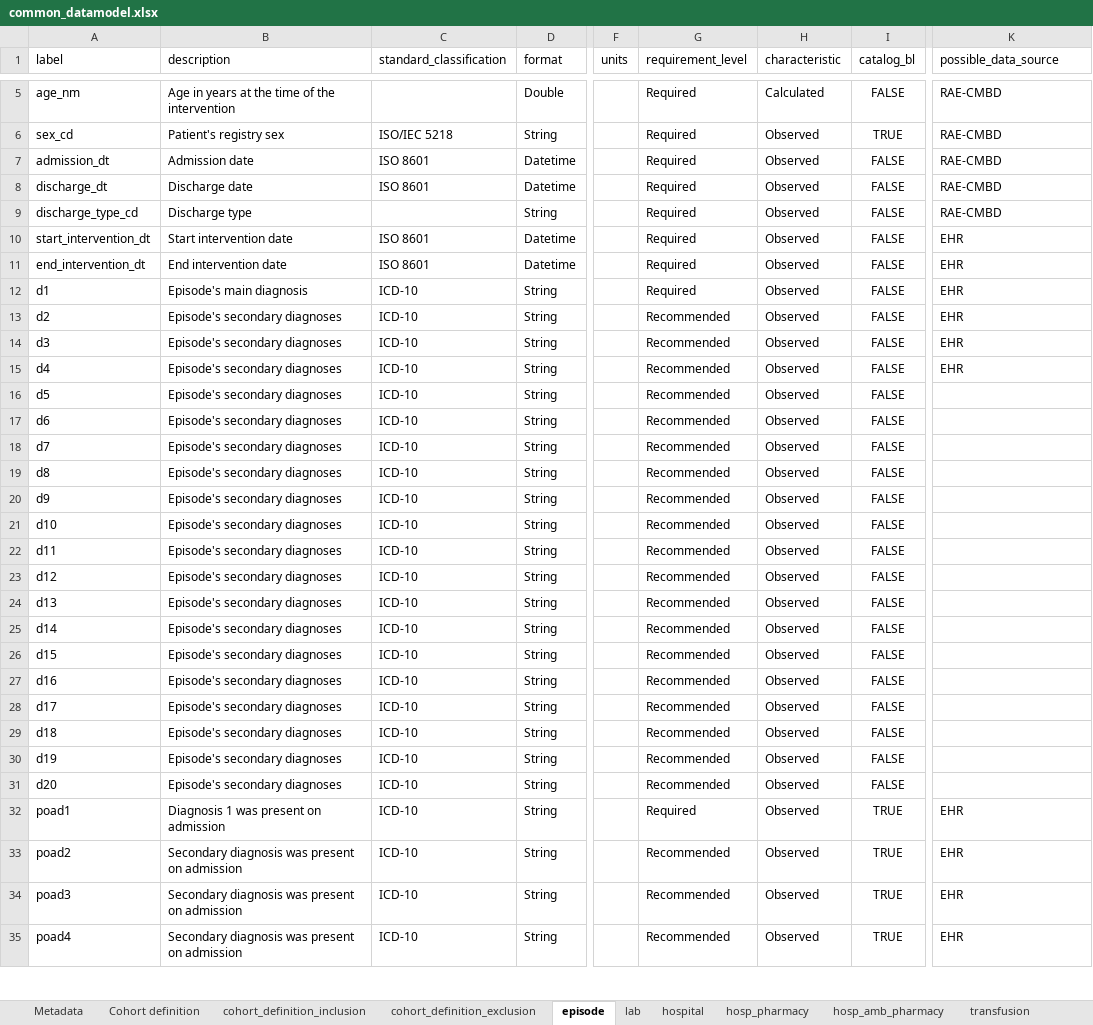
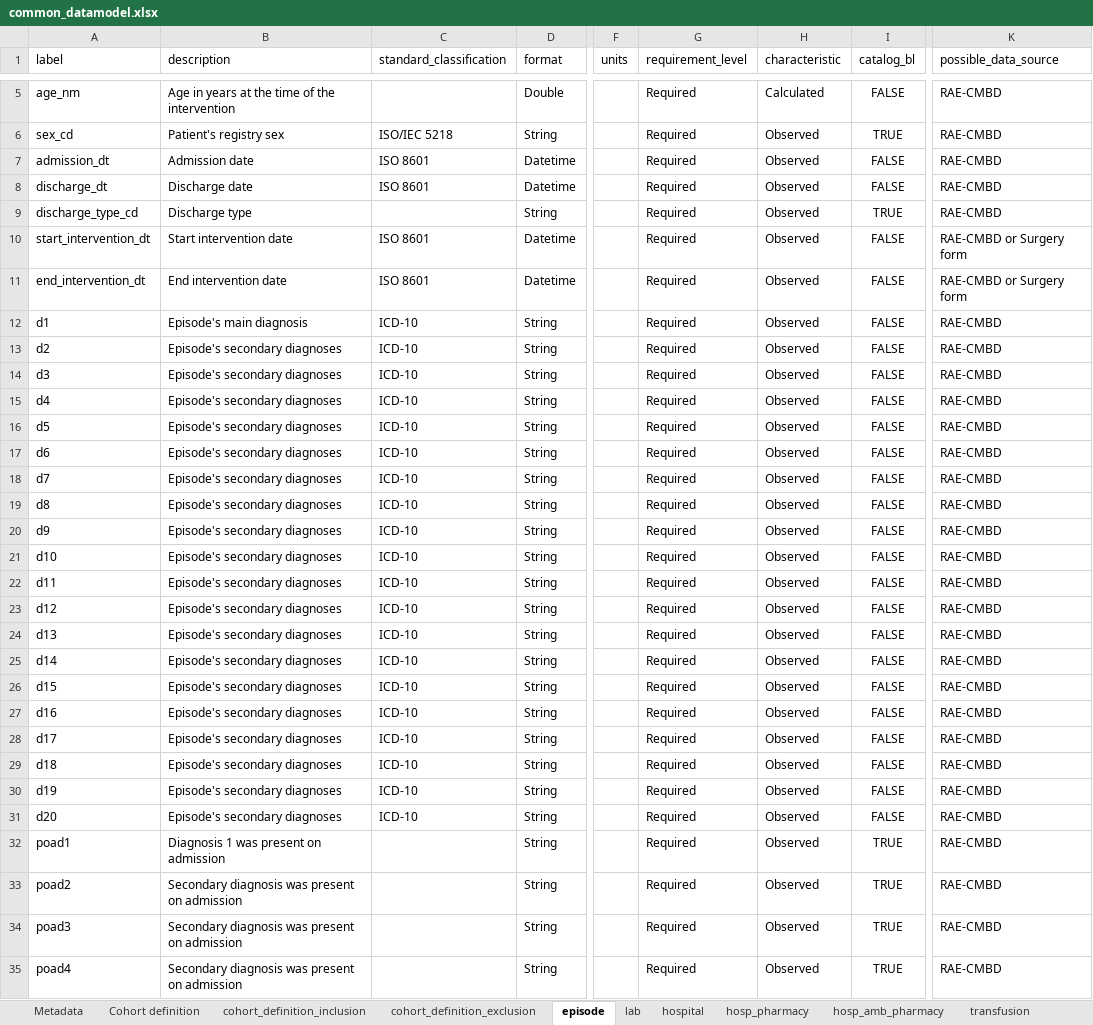
Before and after one commit to cienciadedatosysalud/MAPBM, an Excel workbook: docs/CDM/common_datamodel.xlsx, sheet episode, drawn as a sheet; only a part is shown, gaps mark what is left out; values as stored, in another font and other column widths than the file's, no borders; the diff covers the shown part only; the diff names each change by its address in the sheet, - before the commit and + after, or states it on an @@ line.

Commit message:
Add files via upload

```diff
--- a/docs/CDM/common_datamodel.xlsx (sheet episode)
+++ b/docs/CDM/common_datamodel.xlsx (sheet episode)
-I9 (catalog_bl): FALSE
+I9 (catalog_bl): TRUE
-K10:K11 (possible_data_source): EHR
+K10:K11 (possible_data_source): RAE-CMBD or Surgery form
-K12:K15 (possible_data_source): EHR
+K12:K15 (possible_data_source): RAE-CMBD
-G13:G31 (requirement_level): Recommended
+G13:G31 (requirement_level): Required
-K16:K31 (possible_data_source): (empty)
+K16:K31 (possible_data_source): RAE-CMBD
-C32:C35 (standard_classification): ICD-10
+C32:C35 (standard_classification): (empty)
-K32:K35 (possible_data_source): EHR
+K32:K35 (possible_data_source): RAE-CMBD
-G33:G35 (requirement_level): Recommended
+G33:G35 (requirement_level): Required
```
Also changed, not shown: 100 edited cells elsewhere in this sheet, sheet amb_pharmacy, sheet lab, sheet hosp_amb_pharmacy, sheet hosp_pharmacy, sheet transfusion.
